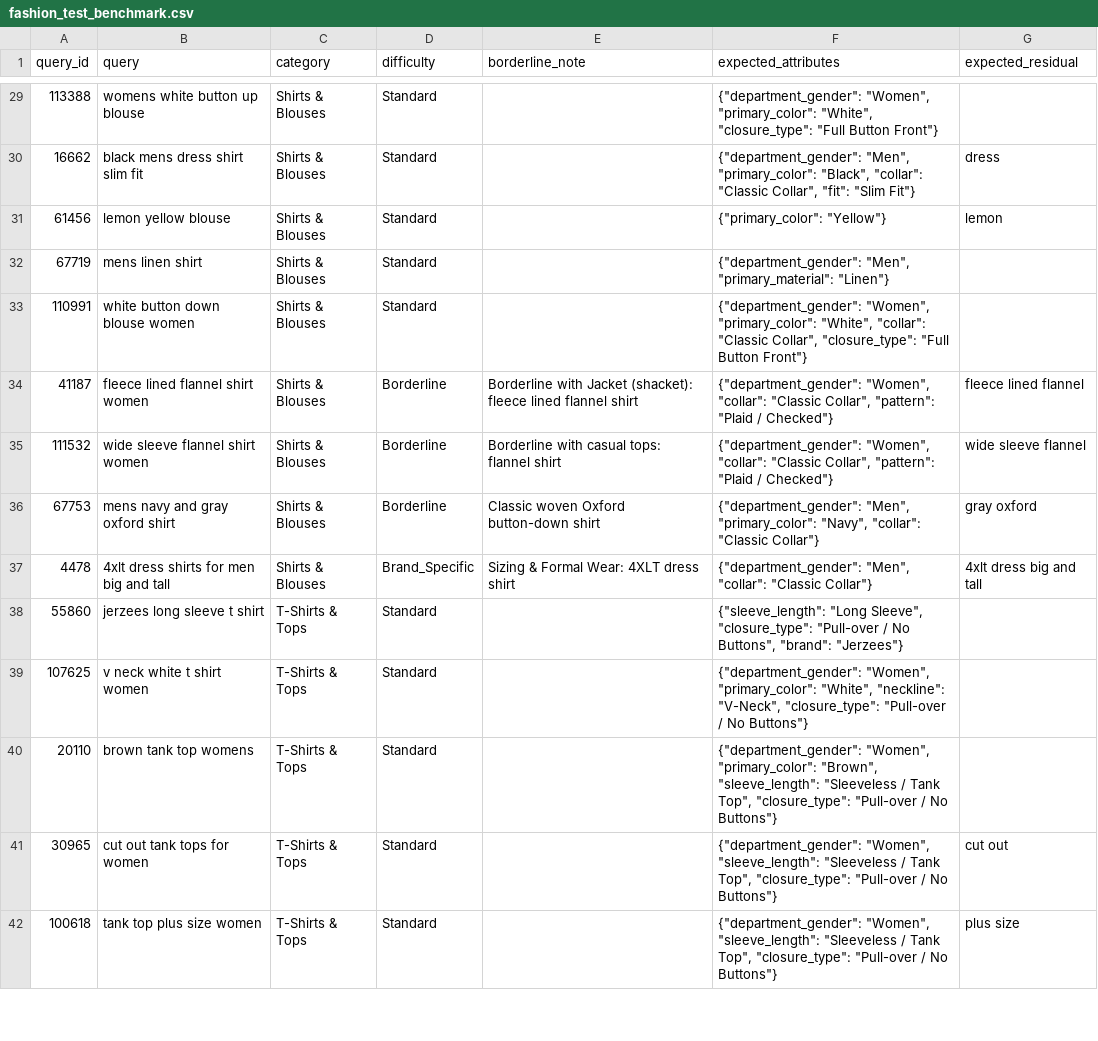
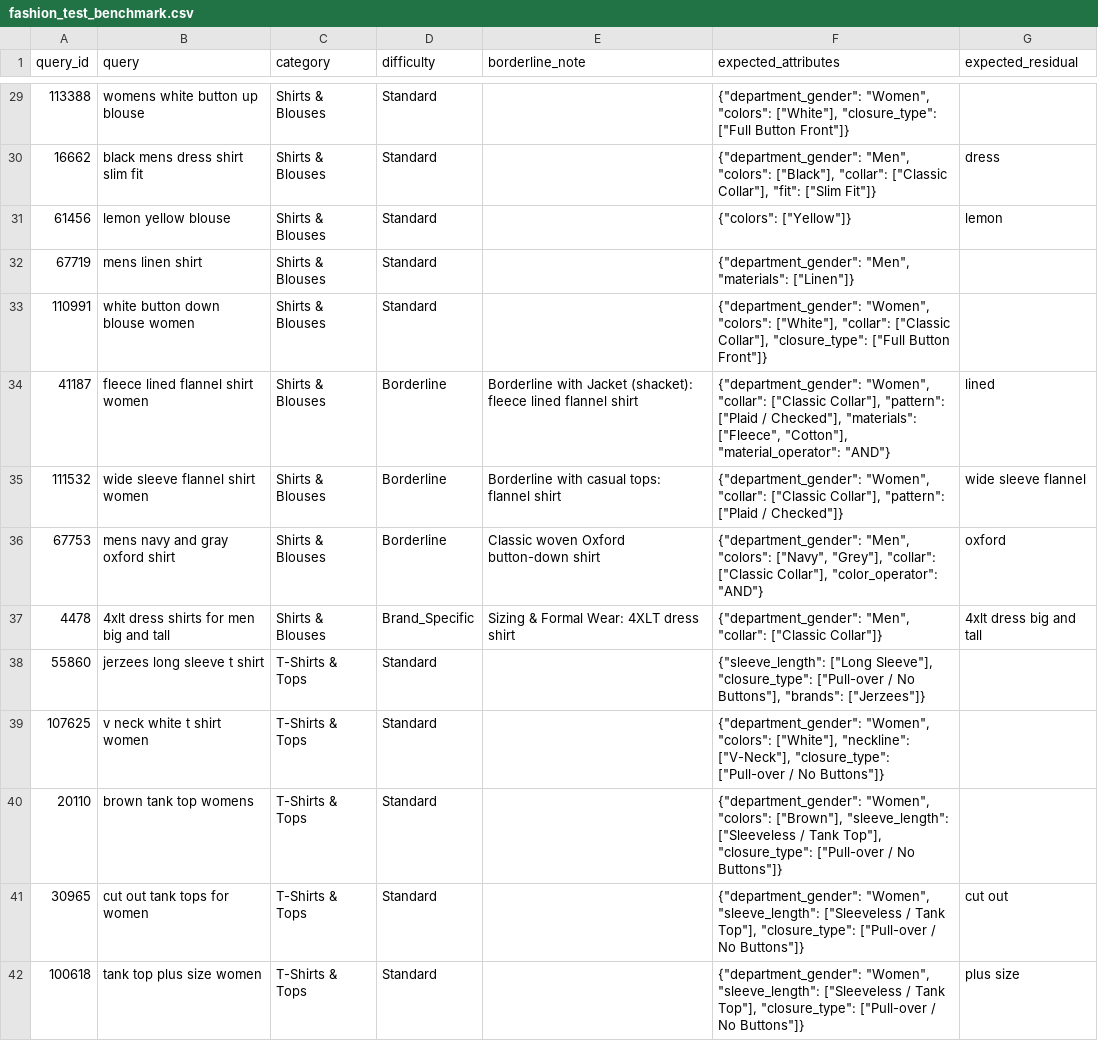
Before and after one commit to JakubRybak/inzynierka, a CSV file: fashion_test_benchmark.csv, drawn as a sheet; only a part is shown, gaps mark what is left out; the diff covers the shown part only.

```diff
--- a/fashion_test_benchmark.csv
+++ b/fashion_test_benchmark.csv
@@ -29,14 +29,14 @@ query_id,query,category,difficulty,borderline_note,expected_attributes,expected_
-113388,womens white button up blouse,Shirts & Blouses,Standard,,"{""department_gender"": ""Women"", ""primary_color"": ""White"", ""closure_type"": ""Full Button Front""}",
-16662,black mens dress shirt slim fit,Shirts & Blouses,Standard,,"{""department_gender"": ""Men"", ""primary_color"": ""Black"", ""collar"": ""Classic Collar"", ""fit"": ""Slim Fit""}",dress
-61456,lemon yellow blouse,Shirts & Blouses,Standard,,"{""primary_color"": ""Yellow""}",lemon
-67719,mens linen shirt,Shirts & Blouses,Standard,,"{""department_gender"": ""Men"", ""primary_material"": ""Linen""}",
-110991,white button down blouse women,Shirts & Blouses,Standard,,"{""department_gender"": ""Women"", ""primary_color"": ""White"", ""collar"": ""Classic Collar"", ""closure_type"": ""Full Button Front""}",
-41187,fleece lined flannel shirt women,Shirts & Blouses,Borderline,Borderline with Jacket (shacket): fleece lined flannel shirt,"{""department_gender"": ""Women"", ""collar"": ""Classic Collar"", ""pattern"": ""Plaid / Checked""}",fleece lined flannel
-111532,wide sleeve flannel shirt women,Shirts & Blouses,Borderline,Borderline with casual tops: flannel shirt,"{""department_gender"": ""Women"", ""collar"": ""Classic Collar"", ""pattern"": ""Plaid / Checked""}",wide sleeve flannel
-67753,mens navy and gray oxford shirt,Shirts & Blouses,Borderline,Classic woven Oxford button-down shirt,"{""department_gender"": ""Men"", ""primary_color"": ""Navy"", ""collar"": ""Classic Collar""}",gray oxford
-4478,4xlt dress shirts for men big and tall,Shirts & Blouses,Brand_Specific,Sizing & Formal Wear: 4XLT dress shirt,"{""department_gender"": ""Men"", ""collar"": ""Classic Collar""}",4xlt dress big and tall
-55860,jerzees long sleeve t shirt,T-Shirts & Tops,Standard,,"{""sleeve_length"": ""Long Sleeve"", ""closure_type"": ""Pull-over / No Buttons"", ""brand"": ""Jerzees""}",
-107625,v neck white t shirt women,T-Shirts & Tops,Standard,,"{""department_gender"": ""Women"", ""primary_color"": ""White"", ""neckline"": ""V-Neck"", ""closure_type"": ""Pull-over / No Buttons""}",
-20110,brown tank top womens,T-Shirts & Tops,Standard,,"{""department_gender"": ""Women"", ""primary_color"": ""Brown"", ""sleeve_length"": ""Sleeveless / Tank Top"", ""closure_type"": ""Pull-over / No Buttons""}",
-30965,cut out tank tops for women,T-Shirts & Tops,Standard,,"{""department_gender"": ""Women"", ""sleeve_length"": ""Sleeveless / Tank Top"", ""closure_type"": ""Pull-over / No Buttons""}",cut out
-100618,tank top plus size women,T-Shirts & Tops,Standard,,"{""department_gender"": ""Women"", ""sleeve_length"": ""Sleeveless / Tank Top"", ""closure_type"": ""Pull-over / No Buttons""}",plus size
+113388,womens white button up blouse,Shirts & Blouses,Standard,,"{""department_gender"": ""Women"", ""colors"": [""White""], ""closure_type"": [""Full Button Front""]}",
+16662,black mens dress shirt slim fit,Shirts & Blouses,Standard,,"{""department_gender"": ""Men"", ""colors"": [""Black""], ""collar"": [""Classic Collar""], ""fit"": [""Slim Fit""]}",dress
+61456,lemon yellow blouse,Shirts & Blouses,Standard,,"{""colors"": [""Yellow""]}",lemon
+67719,mens linen shirt,Shirts & Blouses,Standard,,"{""department_gender"": ""Men"", ""materials"": [""Linen""]}",
+110991,white button down blouse women,Shirts & Blouses,Standard,,"{""department_gender"": ""Women"", ""colors"": [""White""], ""collar"": [""Classic Collar""], ""closure_type"": [""Full Button Front""]}",
+41187,fleece lined flannel shirt women,Shirts & Blouses,Borderline,Borderline with Jacket (shacket): fleece lined flannel shirt,"{""department_gender"": ""Women"", ""collar"": [""Classic Collar""], ""pattern"": [""Plaid / Checked""], ""materials"": [""Fleece"", ""Cotton""], ""material_operator"": ""AND""}",lined
+111532,wide sleeve flannel shirt women,Shirts & Blouses,Borderline,Borderline with casual tops: flannel shirt,"{""department_gender"": ""Women"", ""collar"": [""Classic Collar""], ""pattern"": [""Plaid / Checked""]}",wide sleeve flannel
+67753,mens navy and gray oxford shirt,Shirts & Blouses,Borderline,Classic woven Oxford button-down shirt,"{""department_gender"": ""Men"", ""colors"": [""Navy"", ""Grey""], ""collar"": [""Classic Collar""], ""color_operator"": ""AND""}",oxford
+4478,4xlt dress shirts for men big and tall,Shirts & Blouses,Brand_Specific,Sizing & Formal Wear: 4XLT dress shirt,"{""department_gender"": ""Men"", ""collar"": [""Classic Collar""]}",4xlt dress big and tall
+55860,jerzees long sleeve t shirt,T-Shirts & Tops,Standard,,"{""sleeve_length"": [""Long Sleeve""], ""closure_type"": [""Pull-over / No Buttons""], ""brands"": [""Jerzees""]}",
+107625,v neck white t shirt women,T-Shirts & Tops,Standard,,"{""department_gender"": ""Women"", ""colors"": [""White""], ""neckline"": [""V-Neck""], ""closure_type"": [""Pull-over / No Buttons""]}",
+20110,brown tank top womens,T-Shirts & Tops,Standard,,"{""department_gender"": ""Women"", ""colors"": [""Brown""], ""sleeve_length"": [""Sleeveless / Tank Top""], ""closure_type"": [""Pull-over / No Buttons""]}",
+30965,cut out tank tops for women,T-Shirts & Tops,Standard,,"{""department_gender"": ""Women"", ""sleeve_length"": [""Sleeveless / Tank Top""], ""closure_type"": [""Pull-over / No Buttons""]}",cut out
+100618,tank top plus size women,T-Shirts & Tops,Standard,,"{""department_gender"": ""Women"", ""sleeve_length"": [""Sleeveless / Tank Top""], ""closure_type"": [""Pull-over / No Buttons""]}",plus size
```
Also changed, not shown: 12 added rows and 42 edited cells elsewhere in this file, gemini_extraction_results.csv, 2 other files.
